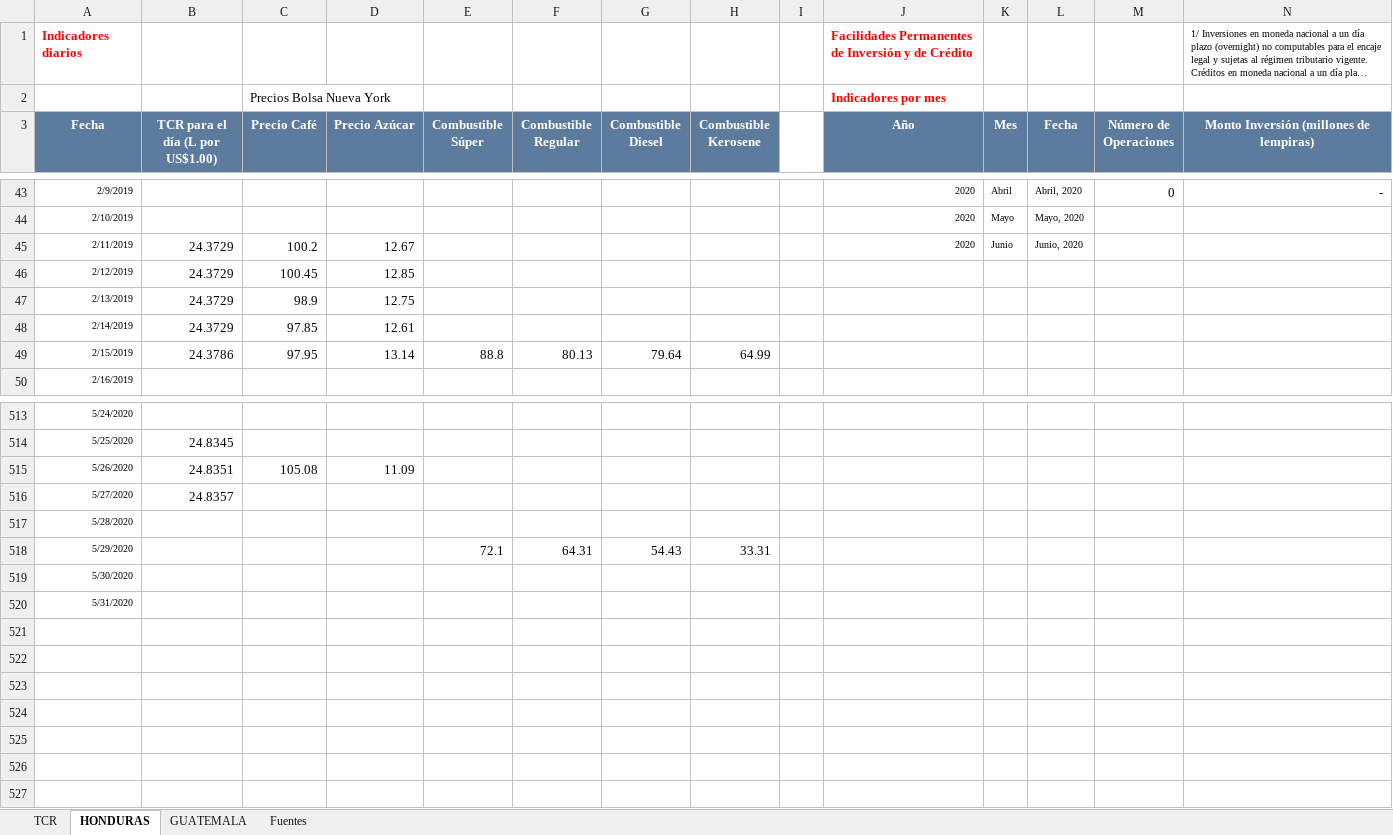
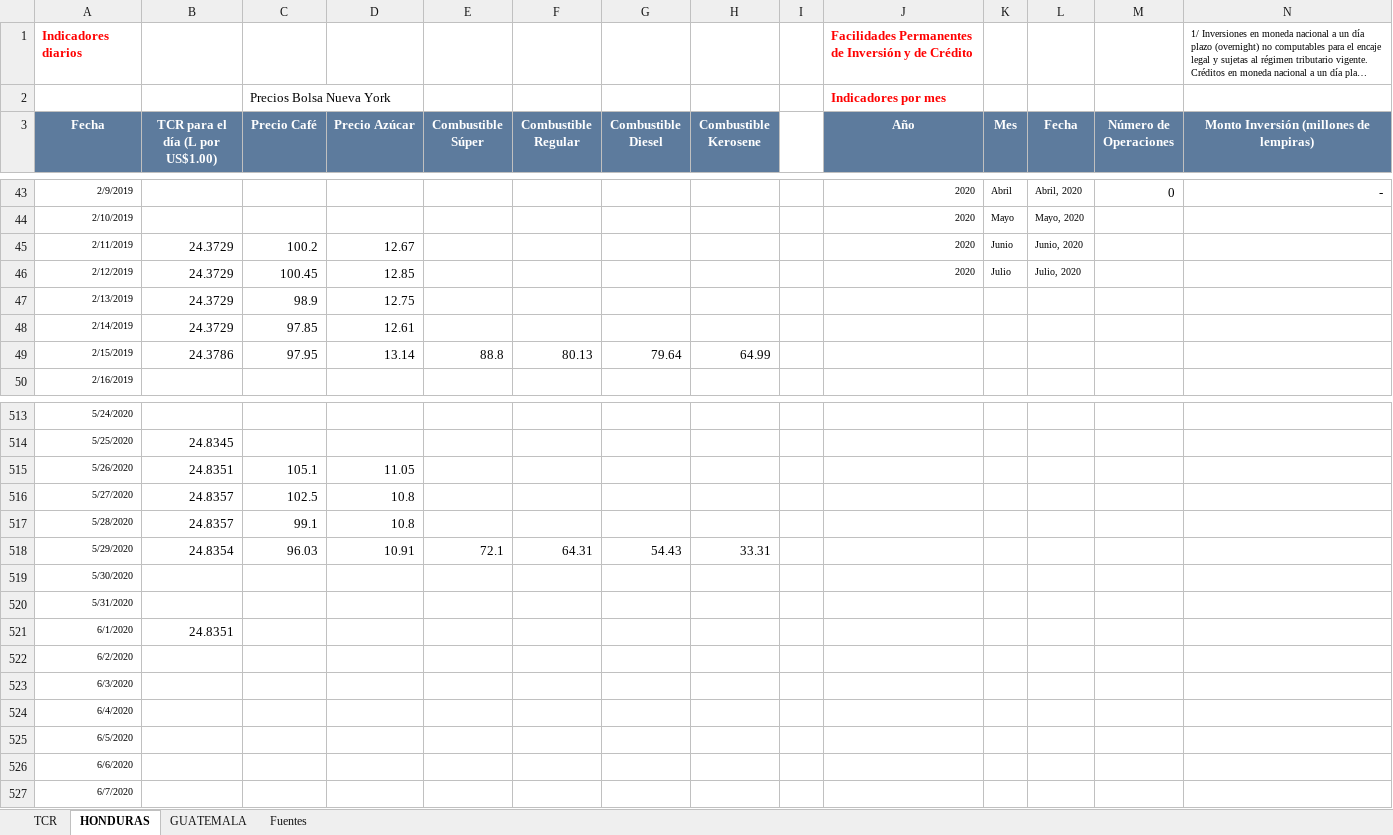
Before and after one commit to Sud-Austral/Datos_Guatemala, an Excel workbook: datacovidgt/ECONOMICOS HN Y GT.xlsx, sheet HONDURAS, drawn as a sheet; only a part is shown, gaps mark what is left out; long unchanged cells end in …; values as stored, in another font and other column widths than the file's, no borders; table styles not drawn; rows hold the shown columns only; the diff names each change by its address in the sheet, - before the commit and + after, or states it on an @@ line.

```diff
--- a/datacovidgt/ECONOMICOS HN Y GT.xlsx (sheet HONDURAS)
+++ b/datacovidgt/ECONOMICOS HN Y GT.xlsx (sheet HONDURAS)
-J46 (Año): (empty)
+J46 (Año): 2020
-K46 (Mes): (empty)
+K46 (Mes): Julio
-L46 (Fecha): (empty)
+L46 (Fecha): Julio, 2020
-C515 (Precio Café): 105.08
+C515 (Precio Café): 105.1
-D515 (Precio Azúcar): 11.09
+D515 (Precio Azúcar): 11.05
-C516 (Precio Café): (empty)
+C516 (Precio Café): 102.5
-D516:D517 (Precio Azúcar): (empty)
+D516:D517 (Precio Azúcar): 10.8
-B517 (TCR para el día (L por US$1.00)): (empty)
+B517 (TCR para el día (L por US$1.00)): 24.8357
-C517 (Precio Café): (empty)
+C517 (Precio Café): 99.1
-B518 (TCR para el día (L por US$1.00)): (empty)
+B518 (TCR para el día (L por US$1.00)): 24.8354
-C518 (Precio Café): (empty)
+C518 (Precio Café): 96.03
-D518 (Precio Azúcar): (empty)
+D518 (Precio Azúcar): 10.91
+row 521: 6/1/2020 | 24.8351
+row 522: 6/2/2020
+row 523: 6/3/2020
+row 524: 6/4/2020
+row 525: 6/5/2020
+row 526: 6/6/2020
+row 527: 6/7/2020
```
Also changed, not shown: sheet GUATEMALA, sheet Fuentes, 1 other file.
